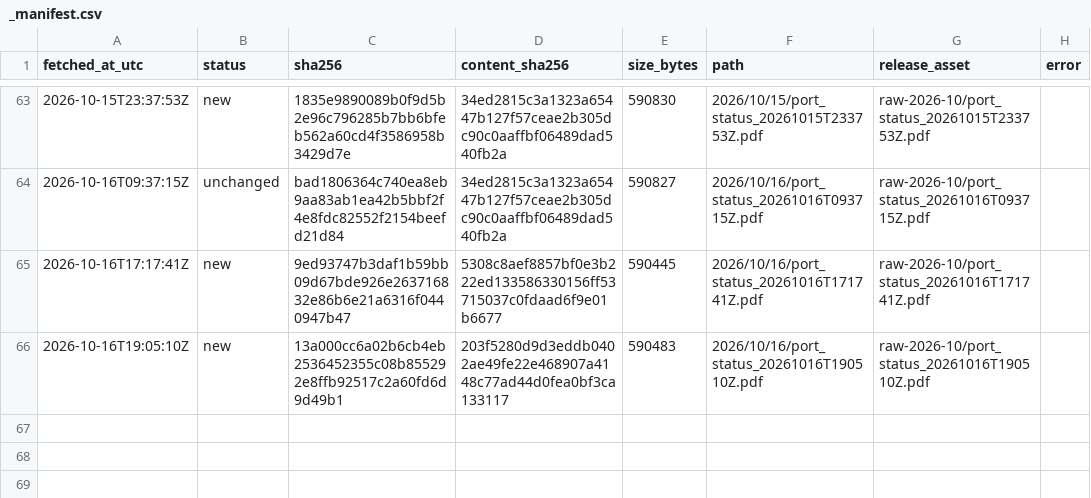
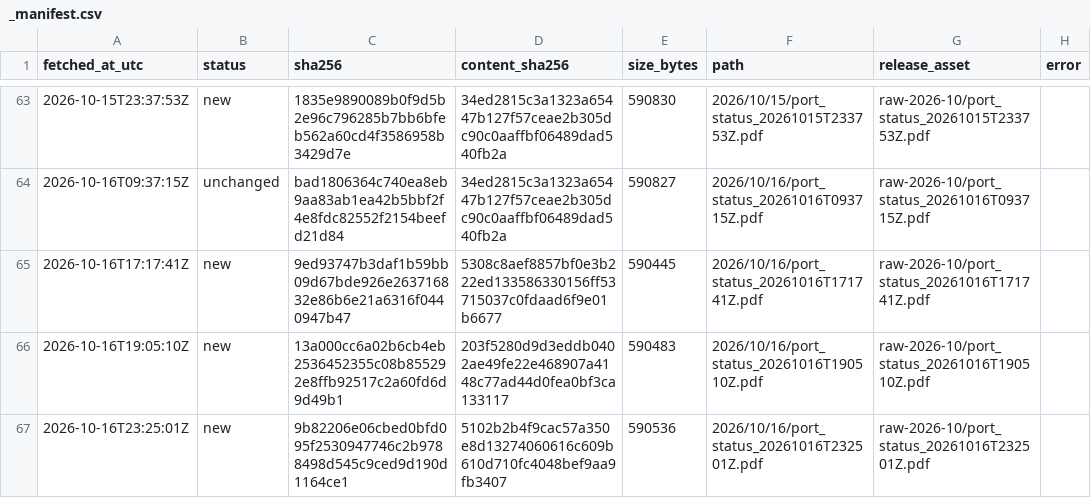
Before and after one commit to abdessamed-britah/djendjen-bellara-twin, a CSV file: data/raw/port_status/_manifest.csv, drawn as a sheet; only a part is shown, gaps mark what is left out.

```diff
--- a/data/raw/port_status/_manifest.csv
+++ b/data/raw/port_status/_manifest.csv
@@ -66 +66,2 @@ fetched_at_utc,status,sha256,content_sha256,size_bytes,path,release_asset,error
 2026-10-16T19:05:10Z,new,13a000cc6a02b6cb4eb2536452355c08b855292e8ffb92517c2a60fd6d9d49b1,203f5280d9d3eddb0402ae49fe22e468907a4148c77ad44d0fea0bf3ca133117,590483,2026/10/16/port_status_20261016T190510Z.pdf,raw-2026-10/port_status_20261016T190510Z.pdf,
+2026-10-16T23:25:01Z,new,9b82206e06cbed0bfd095f2530947746c2b9788498d545c9ced9d190d1164ce1,5102b2b4f9cac57a350e8d13274060616c609b610d710fc4048bef9aa9fb3407,590536,2026/10/16/port_status_20261016T232501Z.pdf,raw-2026-10/port_status_20261016T232501Z.pdf,
```
Also changed, not shown: data/clean/observations.csv.
